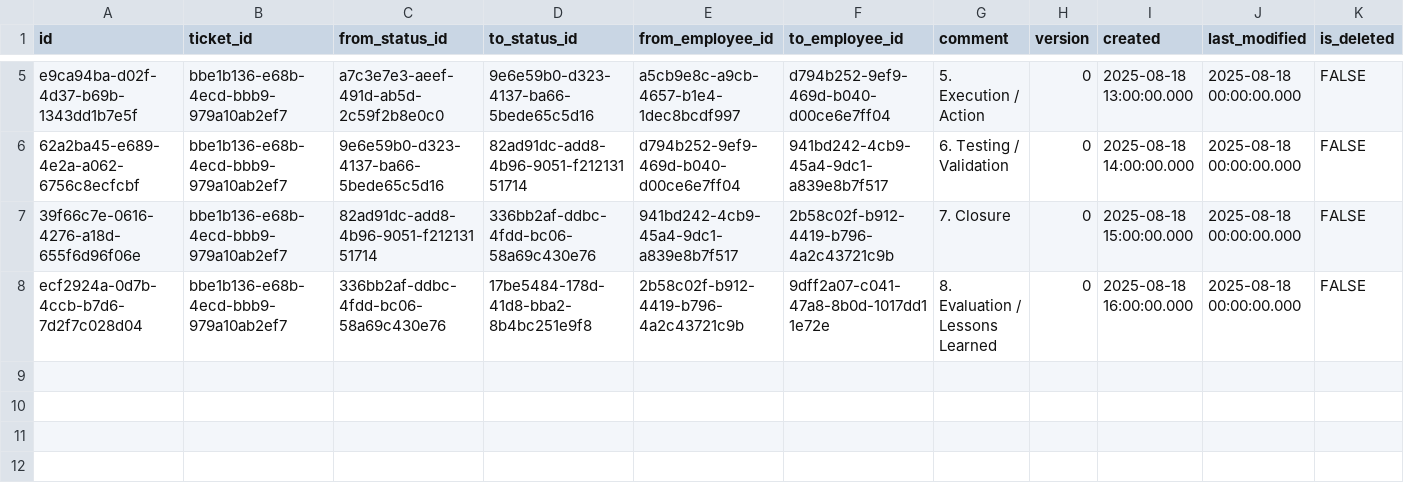
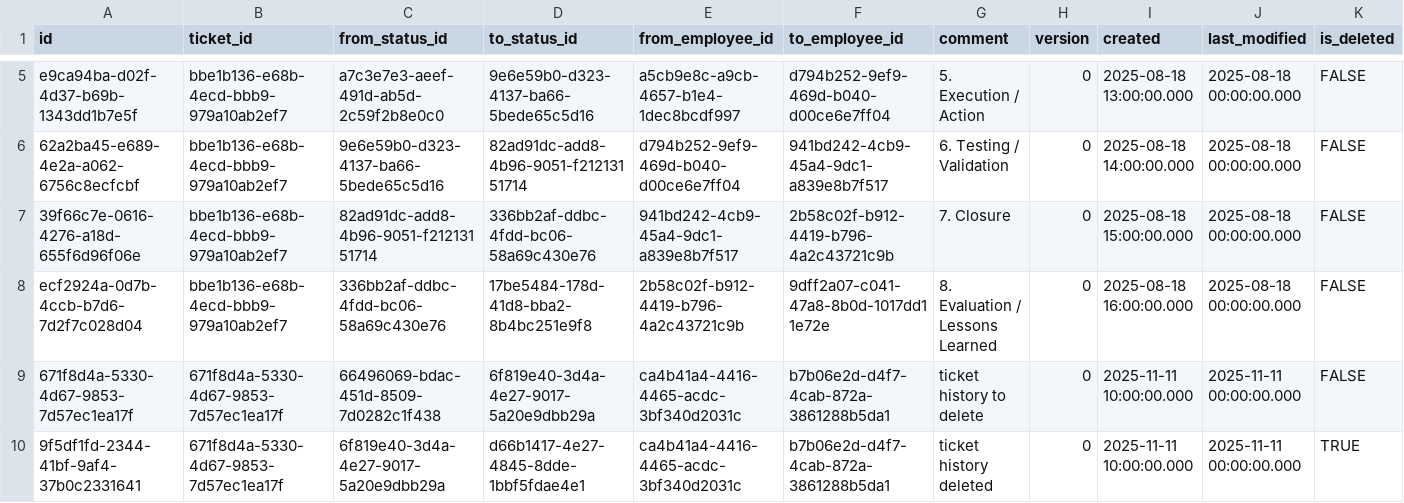
Before and after one commit to pawelNu/backend-project-manager, a CSV file: src/main/resources/db/changelog/0.11.0/ticket_histories.csv, drawn as a sheet; only a part is shown, gaps mark what is left out; the diff names each change by its address in the sheet, - before the commit and + after, or states it on an @@ line.

Commit message:
test: added TicketControllerDeleteByIdTest

```diff
--- a/src/main/resources/db/changelog/0.11.0/ticket_histories.csv
+++ b/src/main/resources/db/changelog/0.11.0/ticket_histories.csv
+row 9: 671f8d4a-5330-4d67-9853-7d57ec1ea17f | 671f8d4a-5330-4d67-9853-7d57ec1ea17f | 66496069-bdac-451d-8509-7d0282c1f438 | 6f819e40-3d4a-4e27-9017-5a20e9dbb29a | ca4b41a4-4416-4465-acdc-3bf340d2031c | b7b06e2d-d4f7-4cab-872a-3861288b5da1 | ticket history to delete | 0 | 2025-11-11 10:00:00.000 | 2025-11-11 00:00:00.000 | FALSE
+row 10: 9f5df1fd-2344-41bf-9af4-37b0c2331641 | 671f8d4a-5330-4d67-9853-7d57ec1ea17f | 6f819e40-3d4a-4e27-9017-5a20e9dbb29a | d66b1417-4e27-4845-8dde-1bbf5fdae4e1 | ca4b41a4-4416-4465-acdc-3bf340d2031c | b7b06e2d-d4f7-4cab-872a-3861288b5da1 | ticket history deleted | 0 | 2025-11-11 10:00:00.000 | 2025-11-11 00:00:00.000 | TRUE
```
Also changed, not shown: 1 other file.
